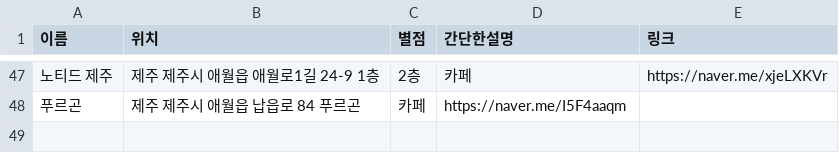
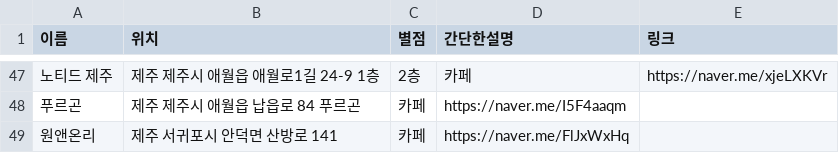
Before and after one commit to OSS-3-MINTAEK/Recomendataion_Place, a CSV file: cafe_place_data.csv, drawn as a sheet; only a part is shown, gaps mark what is left out; the diff names each change by its address in the sheet, - before the commit and + after, or states it on an @@ line.

Commit message:
Update cafe_place_data.csv

```diff
--- a/cafe_place_data.csv
+++ b/cafe_place_data.csv
+row 49: 원앤온리 | 제주 서귀포시 안덕면 산방로 141 | 카페 | https://naver.me/FlJxWxHq
```
